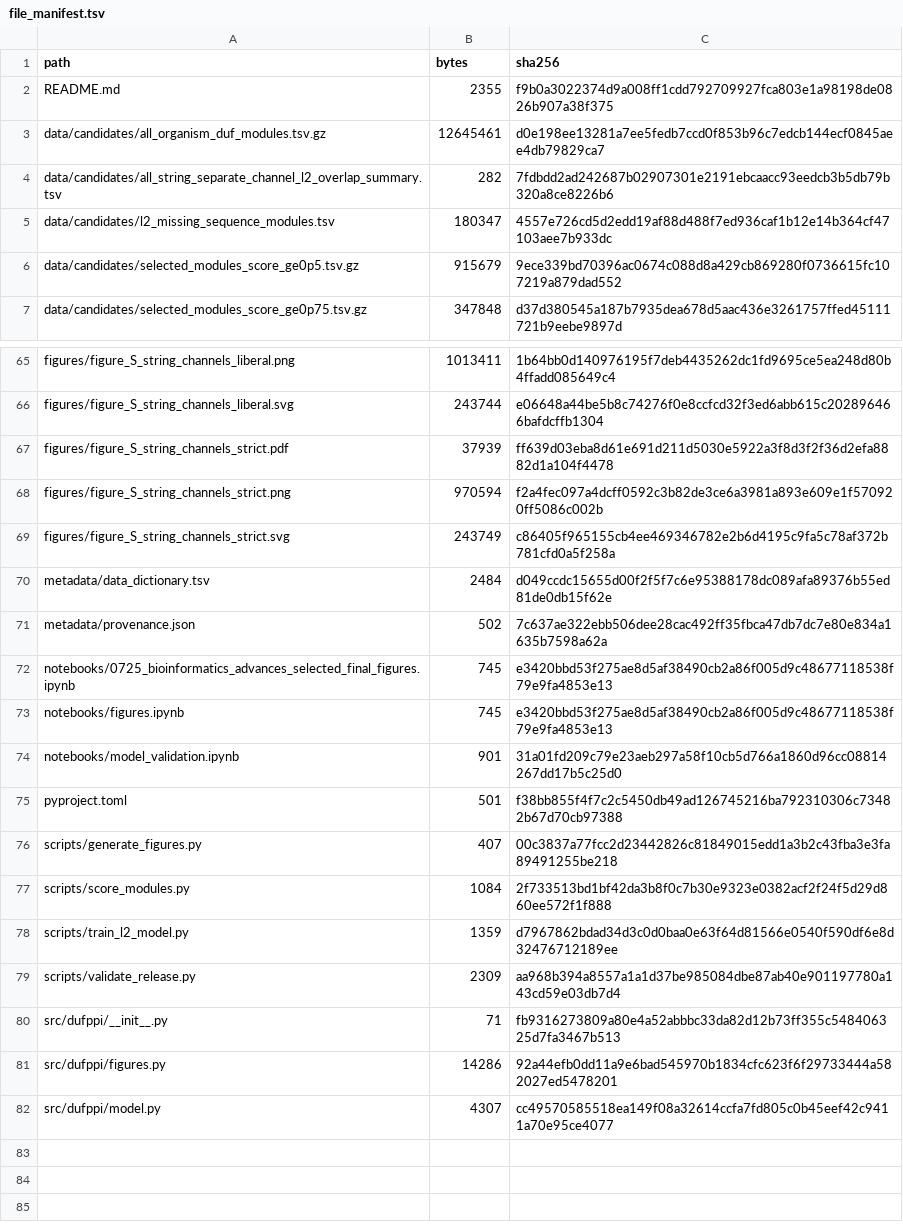
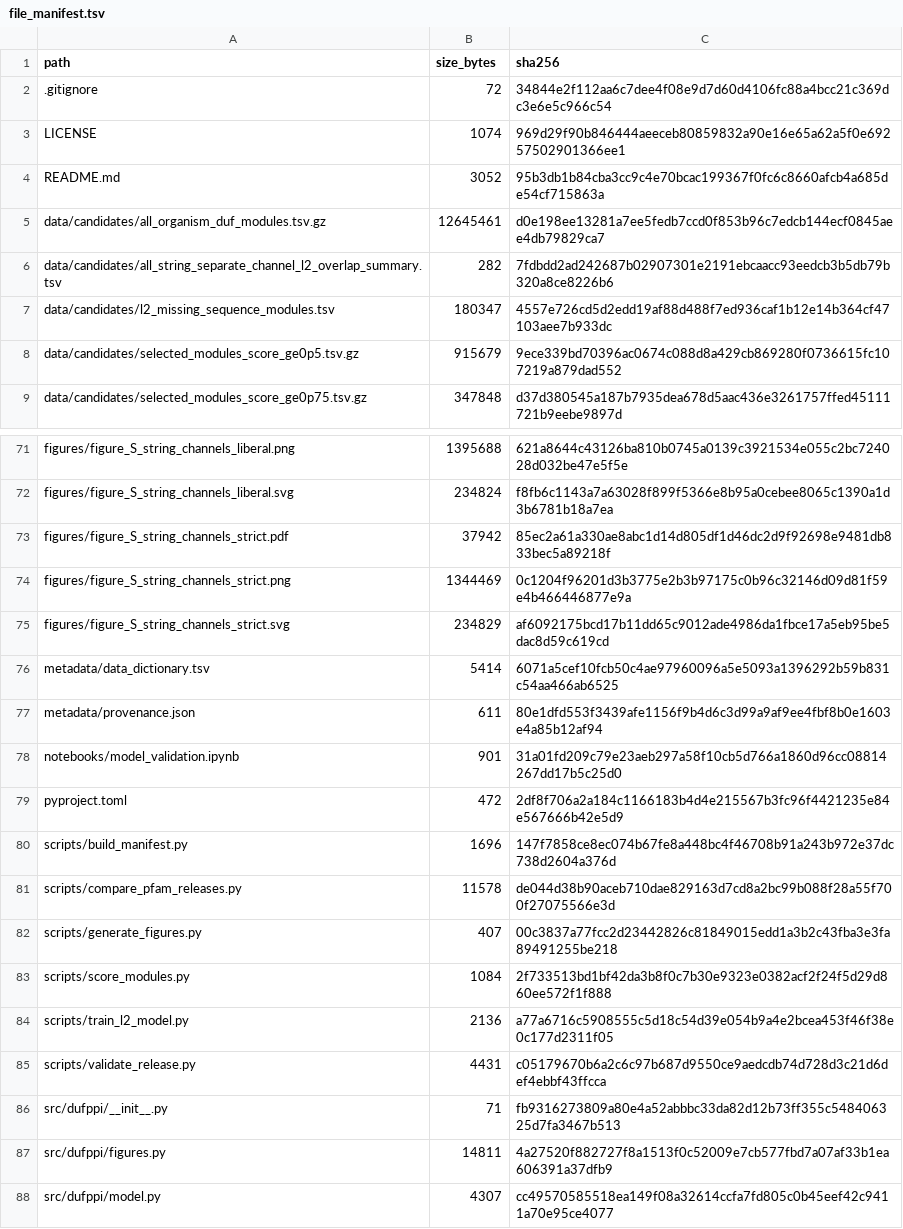
Before and after one commit to linoriep/Proteome-scale-structure-prediction-of-DUF-containing-protein-protein-interactions, a TSV file: metadata/file_manifest.tsv, drawn as a sheet; only a part is shown, gaps mark what is left out; removed rows and columns are numbered as before the commit, all else as after; the diff covers the shown part only; the diff names each change by its address in the sheet, - before the commit and + after, or states it on an @@ line.

```diff
--- a/metadata/file_manifest.tsv
+++ b/metadata/file_manifest.tsv
-B1: bytes
+B1: size_bytes
+row 2: .gitignore | 72 | 34844e2f112aa6c7dee4f08e9d7d60d4106fc88a4bcc21c369dc3e6e5c966c54
+row 3: LICENSE | 1074 | 969d29f90b846444aeeceb80859832a90e16e65a62a5f0e69257502901366ee1
-B4 (size_bytes): 2355
+B4 (size_bytes): 3052
-C4 (sha256): f9b0a3022374d9a008ff1cdd792709927fca803e1a98198de0826b907a38f375
+C4 (sha256): 95b3db1b84cba3cc9c4e70bcac199367f0fc6c8660afcb4a685de54cf715863a
-B71 (size_bytes): 1013411
+B71 (size_bytes): 1395688
-C71 (sha256): 1b64bb0d140976195f7deb4435262dc1fd9695ce5ea248d80b4ffadd085649c4
+C71 (sha256): 621a8644c43126ba810b0745a0139c3921534e055c2bc724028d032be47e5f5e
-B72 (size_bytes): 243744
+B72 (size_bytes): 234824
-C72 (sha256): e06648a44be5b8c74276f0e8ccfcd32f3ed6abb615c202896466bafdcffb1304
+C72 (sha256): f8fb6c1143a7a63028f899f5366e8b95a0cebee8065c1390a1d3b6781b18a7ea
-B73 (size_bytes): 37939
+B73 (size_bytes): 37942
-C73 (sha256): ff639d03eba8d61e691d211d5030e5922a3f8d3f2f36d2efa8882d1a104f4478
+C73 (sha256): 85ec2a61a330ae8abc1d14d805df1d46dc2d9f92698e9481db833bec5a89218f
-B74 (size_bytes): 970594
+B74 (size_bytes): 1344469
-C74 (sha256): f2a4fec097a4dcff0592c3b82de3ce6a3981a893e609e1f570920ff5086c002b
+C74 (sha256): 0c1204f96201d3b3775e2b3b97175c0b96c32146d09d81f59e4b466446877e9a
-B75 (size_bytes): 243749
+B75 (size_bytes): 234829
-C75 (sha256): c86405f965155cb4ee469346782e2b6d4195c9fa5c78af372b781cfd0a5f258a
+C75 (sha256): af6092175bcd17b11dd65c9012ade4986da1fbce17a5eb95be5dac8d59c619cd
-B76 (size_bytes): 2484
+B76 (size_bytes): 5414
-C76 (sha256): d049ccdc15655d00f2f5f7c6e95388178dc089afa89376b55ed81de0db15f62e
+C76 (sha256): 6071a5cef10fcb50c4ae97960096a5e5093a1396292b59b831c54aa466ab6525
-B77 (size_bytes): 502
+B77 (size_bytes): 611
-C77 (sha256): 7c637ae322ebb506dee28cac492ff35fbca47db7dc7e80e834a1635b7598a62a
+C77 (sha256): 80e1dfd553f3439afe1156f9b4d6c3d99a9af9ee4fbf8b0e1603e4a85b12af94
-row 72: notebooks/0725_bioinformatics_advances_selected_final_figures.ipynb | 745 | e3420bbd53f275ae8d5af38490cb2a86f005d9c48677118538f79e9fa4853e13
-row 73: notebooks/figures.ipynb | 745 | e3420bbd53f275ae8d5af38490cb2a86f005d9c48677118538f79e9fa4853e13
-B79 (size_bytes): 501
+B79 (size_bytes): 472
-C79 (sha256): f38bb855f4f7c2c5450db49ad126745216ba792310306c73482b67d70cb97388
+C79 (sha256): 2df8f706a2a184c1166183b4d4e215567b3fc96f4421235e84e567666b42e5d9
+row 80: scripts/build_manifest.py | 1696 | 147f7858ce8ec074b67fe8a448bc4f46708b91a243b972e37dc738d2604a376d
+row 81: scripts/compare_pfam_releases.py | 11578 | de044d38b90aceb710dae829163d7cd8a2bc99b088f28a55f700f27075566e3d
-B84 (size_bytes): 1359
+B84 (size_bytes): 2136
-C84 (sha256): d7967862bdad34d3c0d0baa0e63f64d81566e0540f590df6e8d32476712189ee
+C84 (sha256): a77a6716c5908555c5d18c54d39e054b9a4e2bcea453f46f38e0c177d2311f05
-B85 (size_bytes): 2309
+B85 (size_bytes): 4431
-C85 (sha256): aa968b394a8557a1a1d37be985084dbe87ab40e901197780a143cd59e03db7d4
+C85 (sha256): c05179670b6a2c6c97b687d9550ce9aedcdb74d728d3c21d6def4ebbf43ffcca
-B87 (size_bytes): 14286
+B87 (size_bytes): 14811
-C87 (sha256): 92a44efb0dd11a9e6bad545970b1834cfc623f6f29733444a582027ed5478201
+C87 (sha256): 4a27520f882727f8a1513f0c52009e7cb577fbd7a07af33b1ea606391a37dfb9
```
Also changed, not shown: 5 added rows, 1 removed row and 34 edited cells elsewhere in this file, data/tables/paper_separate_channel_training_sensitivity_string900.tsv, metadata/data_dictionary.tsv, 44 other files.
